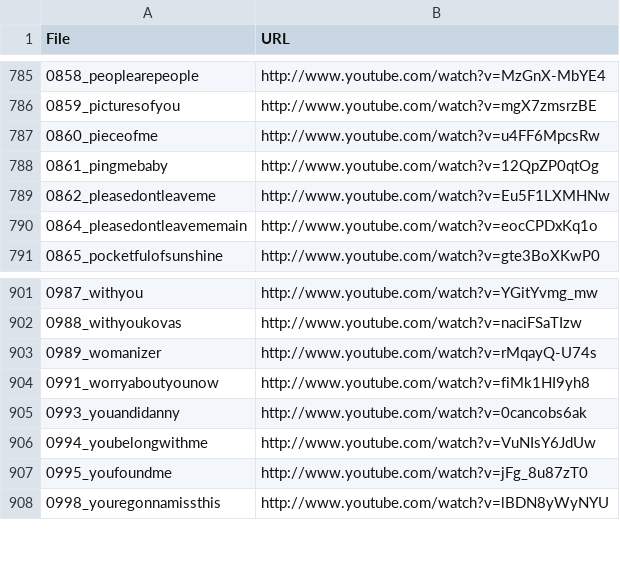
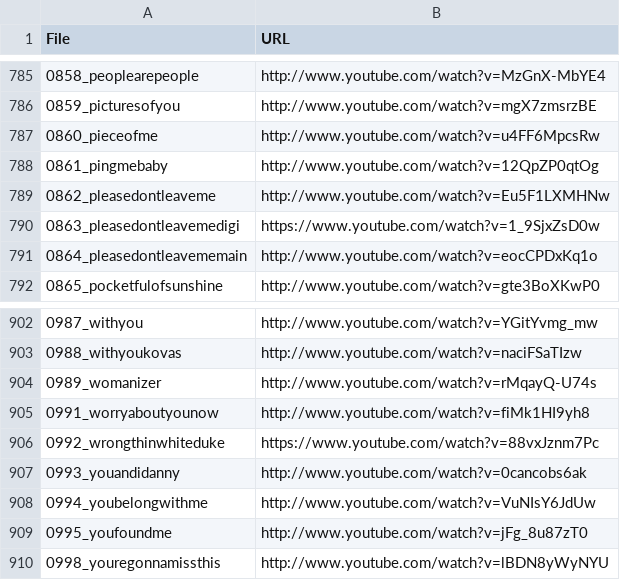
Before and after one commit to urinieto/harmonixset, a CSV file: dataset/youtube_urls.csv, drawn as a sheet; only a part is shown, gaps mark what is left out; the diff names each change by its address in the sheet, - before the commit and + after, or states it on an @@ line.

Commit message:
Added missing youtube urls

```diff
--- a/dataset/youtube_urls.csv
+++ b/dataset/youtube_urls.csv
+row 790: 0863_pleasedontleavemedigi | https://www.youtube.com/watch?v=1_9SjxZsD0w
+row 906: 0992_wrongthinwhiteduke | https://www.youtube.com/watch?v=88vxJznm7Pc
```
